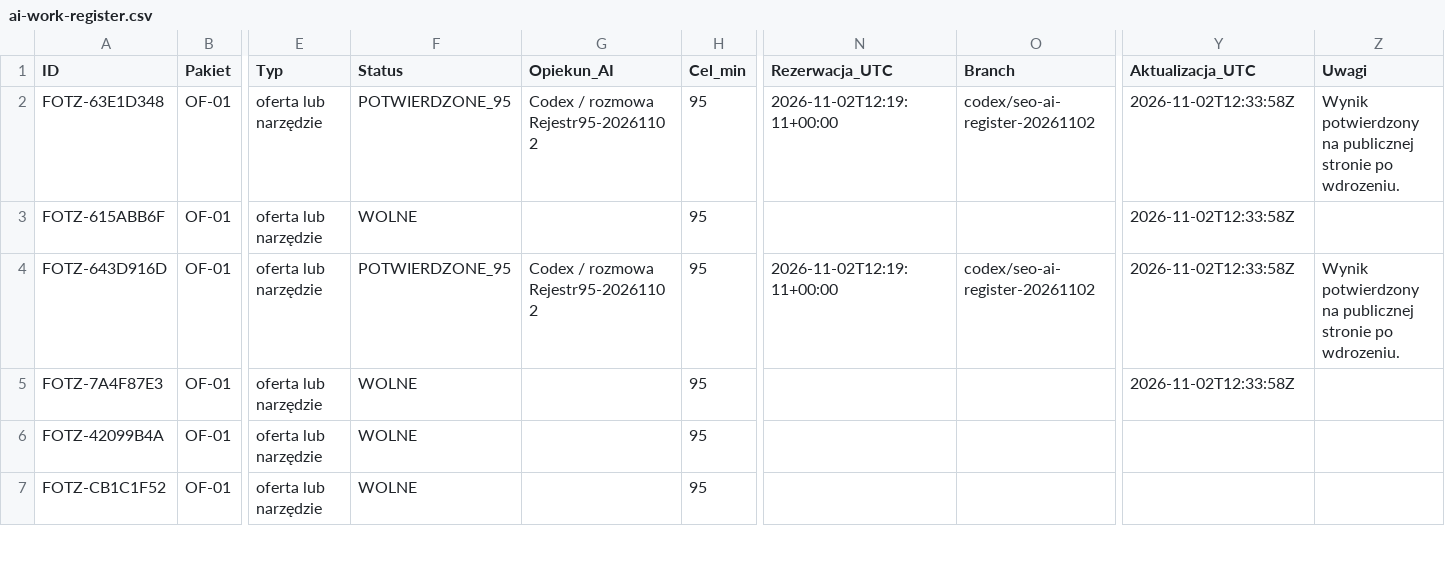
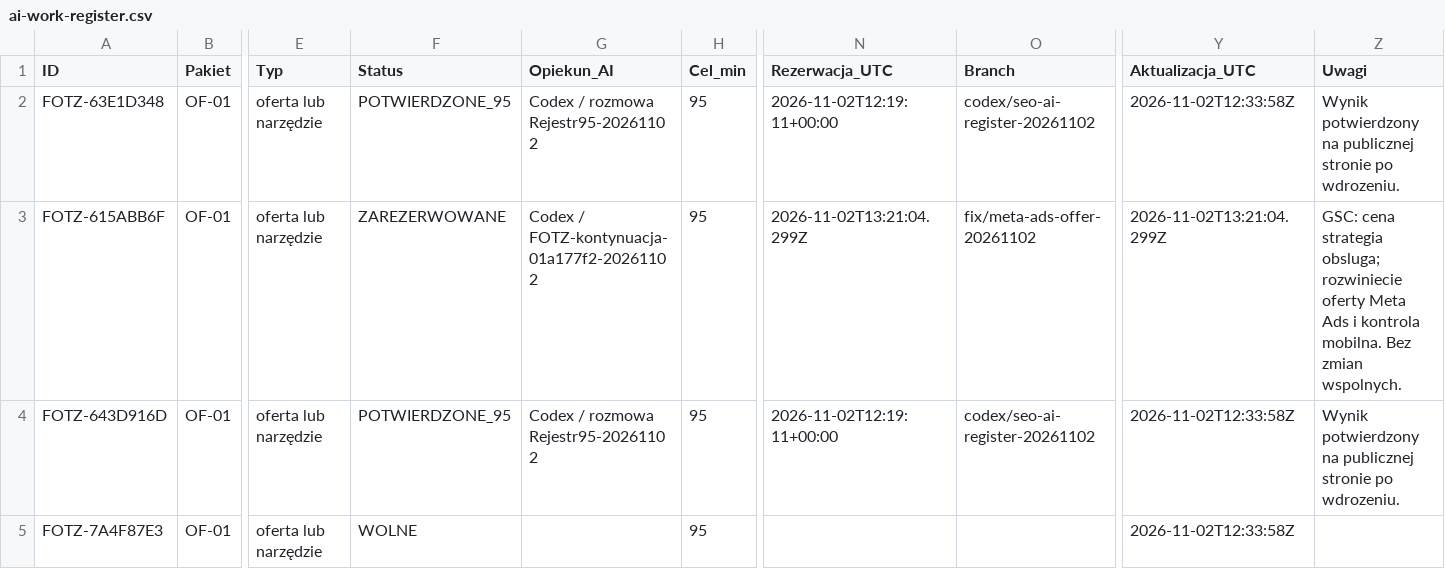
Before and after one commit to adam420412/fotz-studio-web-experience, a CSV file: docs/seo/ai-work-register.csv, drawn as a sheet; only a part is shown, gaps mark what is left out; the shorter side is filled out with more unchanged rows; the diff names each change by its address in the sheet, - before the commit and + after, or states it on an @@ line.

Commit message:
Reserve Meta Ads offer for GSC-led content and mobile review

```diff
--- a/docs/seo/ai-work-register.csv
+++ b/docs/seo/ai-work-register.csv
-F3 (Status): WOLNE
+F3 (Status): ZAREZERWOWANE
-G3 (Opiekun_AI): (empty)
+G3 (Opiekun_AI): Codex / FOTZ-kontynuacja-01a177f2-20261102
-N3 (Rezerwacja_UTC): (empty)
+N3 (Rezerwacja_UTC): 2026-11-02T13:21:04.299Z
-O3 (Branch): (empty)
+O3 (Branch): fix/meta-ads-offer-20261102
-Y3 (Aktualizacja_UTC): 2026-11-02T12:33:58Z
+Y3 (Aktualizacja_UTC): 2026-11-02T13:21:04.299Z
-Z3 (Uwagi): (empty)
+Z3 (Uwagi): GSC: cena strategia obsluga; rozwiniecie oferty Meta Ads i kontrola mobilna. Bez zmian wspolnych.
```
